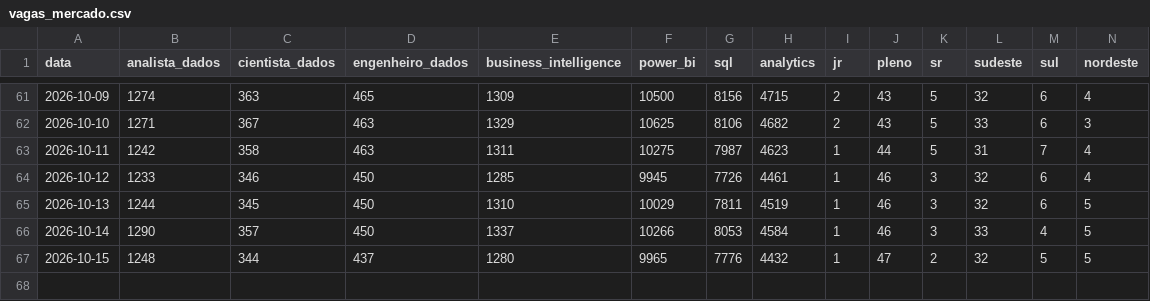
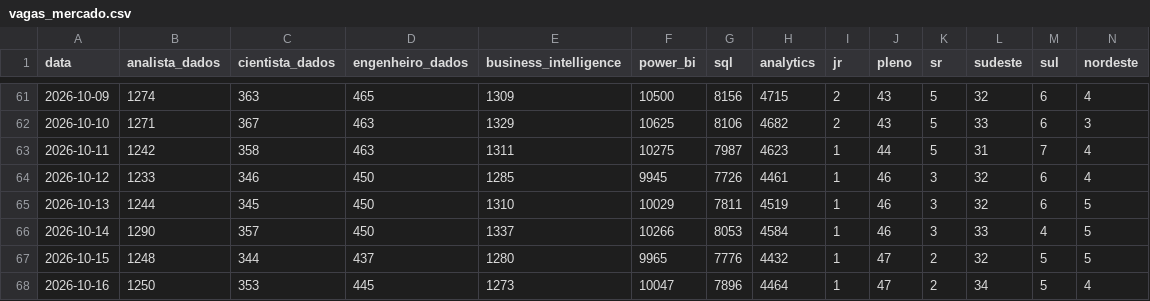
Before and after one commit to DevJhon-afk/dashboard-bi-brasil, a CSV file: data/vagas_mercado.csv, drawn as a sheet; only a part is shown, gaps mark what is left out; rows hold the shown columns only; the diff names each change by its address in the sheet, - before the commit and + after, or states it on an @@ line.

```diff
--- a/data/vagas_mercado.csv
+++ b/data/vagas_mercado.csv
+row 68: 2026-10-16 | 1250 | 353 | 445 | 1273 | 10047 | 7896 | 4464 | 1 | 47 | 2 | 34 | 5 | 4
```
